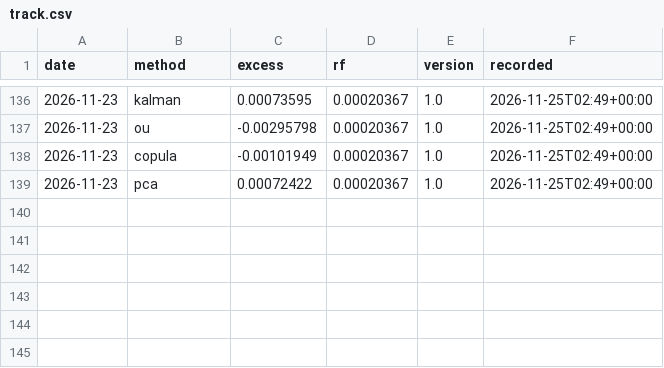
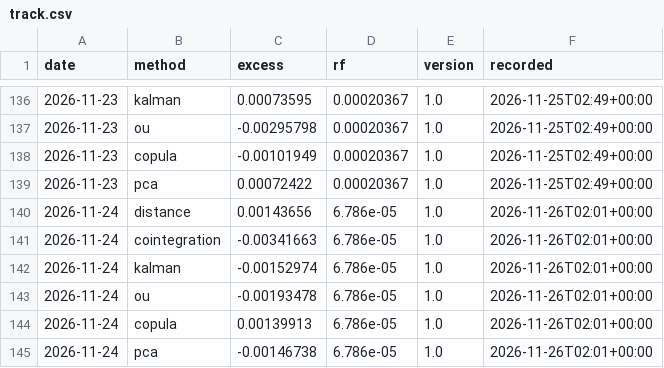
Before and after one commit to nnm-psd/pair_trading, a CSV file: live/track.csv, drawn as a sheet; only a part is shown, gaps mark what is left out.

```diff
--- a/live/track.csv
+++ b/live/track.csv
@@ -139 +139,7 @@ date,method,excess,rf,version,recorded
 2026-11-23,pca,0.00072422,0.00020367,1.0,2026-11-25T02:49+00:00
+2026-11-24,distance,0.00143656,6.786e-05,1.0,2026-11-26T02:01+00:00
+2026-11-24,cointegration,-0.00341663,6.786e-05,1.0,2026-11-26T02:01+00:00
+2026-11-24,kalman,-0.00152974,6.786e-05,1.0,2026-11-26T02:01+00:00
+2026-11-24,ou,-0.00193478,6.786e-05,1.0,2026-11-26T02:01+00:00
+2026-11-24,copula,0.00139913,6.786e-05,1.0,2026-11-26T02:01+00:00
+2026-11-24,pca,-0.00146738,6.786e-05,1.0,2026-11-26T02:01+00:00
```
